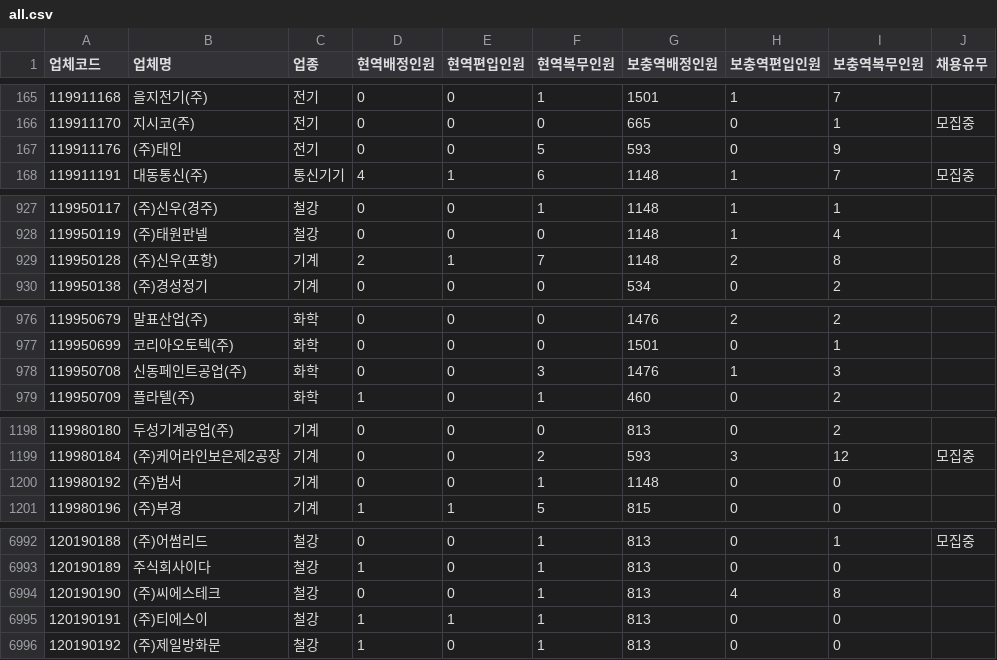
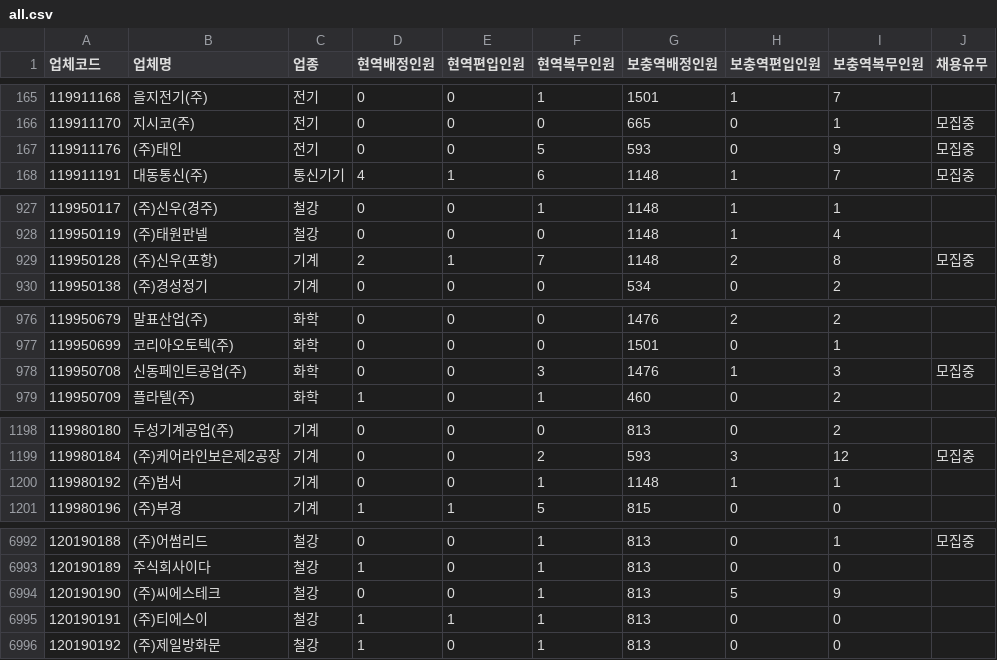
Before and after one commit to stleamist/mma-company-crawler, a CSV file: result/all.csv, drawn as a sheet; only a part is shown, gaps mark what is left out; the diff covers the shown part only.

```diff
--- a/result/all.csv
+++ b/result/all.csv
@@ -166,3 +166,3 @@
 119911170,지시코(주),전기,0,0,0,665,0,1,모집중
-119911176,(주)태인,전기,0,0,5,593,0,9,
+119911176,(주)태인,전기,0,0,5,593,0,9,모집중
 119911191,대동통신(주),통신기기,4,1,6,1148,1,7,모집중
@@ -928,3 +928,3 @@
 119950119,(주)태원판넬,철강,0,0,0,1148,1,4,
-119950128,(주)신우(포항),기계,2,1,7,1148,2,8,
+119950128,(주)신우(포항),기계,2,1,7,1148,2,8,모집중
 119950138,(주)경성정기,기계,0,0,0,534,0,2,
@@ -977,3 +977,3 @@
 119950699,코리아오토텍(주),화학,0,0,0,1501,0,1,
-119950708,신동페인트공업(주),화학,0,0,3,1476,1,3,
+119950708,신동페인트공업(주),화학,0,0,3,1476,1,3,모집중
 119950709,플라텔(주),화학,1,0,1,460,0,2,
@@ -1199,3 +1199,3 @@
 119980184,(주)케어라인보은제2공장,기계,0,0,2,593,3,12,모집중
-119980192,(주)범서,기계,0,0,1,1148,0,0,
+119980192,(주)범서,기계,0,0,1,1148,1,1,
 119980196,(주)부경,기계,1,1,5,815,0,0,
@@ -6993,3 +6993,3 @@
 120190189,주식회사이다,철강,1,0,1,813,0,0,
-120190190,(주)씨에스테크,철강,0,0,1,813,4,8,
+120190190,(주)씨에스테크,철강,0,0,1,813,5,9,
 120190191,(주)티에스이,철강,1,1,1,813,0,0,
```
Also changed, not shown: 14 edited cells elsewhere in this file, result/it-primary.csv, result/it-secondary.csv, 2 other files.
